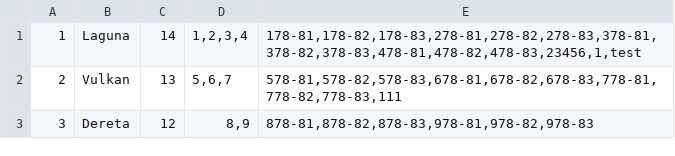
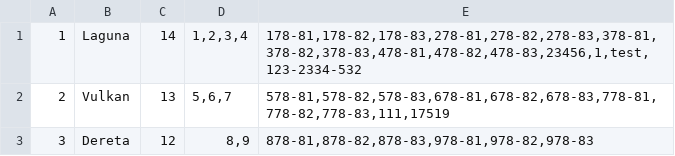
Before and after one commit to Napsay/Sajam-Knjiga, a CSV file: SajamKnjiga/Data/izdavaci.csv, drawn as a sheet.

```diff
--- a/SajamKnjiga/Data/izdavaci.csv
+++ b/SajamKnjiga/Data/izdavaci.csv
@@ -1,3 +1,3 @@
-1|Laguna|14|1,2,3,4|178-81,178-82,178-83,278-81,278-82,278-83,378-81,378-82,378-83,478-81,478-82,478-83,23456,1,test
-2|Vulkan|13|5,6,7|578-81,578-82,578-83,678-81,678-82,678-83,778-81,778-82,778-83,111
+1|Laguna|14|1,2,3,4|178-81,178-82,178-83,278-81,278-82,278-83,378-81,378-82,378-83,478-81,478-82,478-83,23456,1,test,123-2334-532
+2|Vulkan|13|5,6,7|578-81,578-82,578-83,678-81,678-82,678-83,778-81,778-82,778-83,111,17519
 3|Dereta|12|8,9|878-81,878-82,878-83,978-81,978-82,978-83
```
Also changed, not shown: SajamKnjiga/Data/addresses.csv, SajamKnjiga/Data/autor_knjiga.csv, 14 other files.
